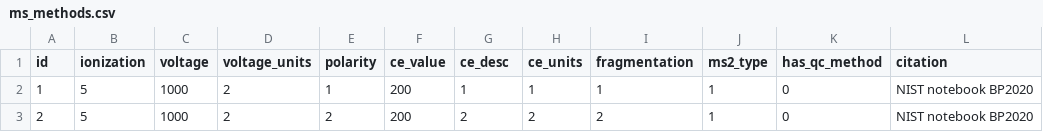
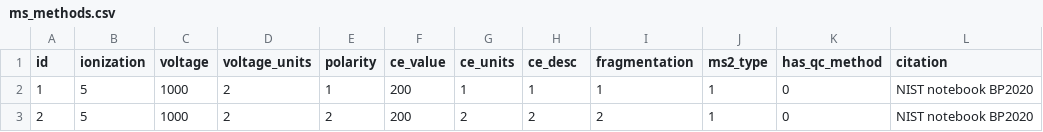
Before and after one commit to usnistgov/dimspec, a CSV file: config/data/pfas/ms_methods.csv, drawn as a sheet.

```diff
--- a/config/data/pfas/ms_methods.csv
+++ b/config/data/pfas/ms_methods.csv
@@ -1,2 +1,2 @@
-id,ionization,voltage,voltage_units,polarity,ce_value,ce_desc,ce_units,fragmentation,ms2_type,has_qc_method,citation
+id,ionization,voltage,voltage_units,polarity,ce_value,ce_units,ce_desc,fragmentation,ms2_type,has_qc_method,citation
 1,5,1000,2,1,200,1,1,1,1,0,NIST notebook BP2020
```
Also changed, not shown: config/data/norm_ms_types.csv, 6 other files.
